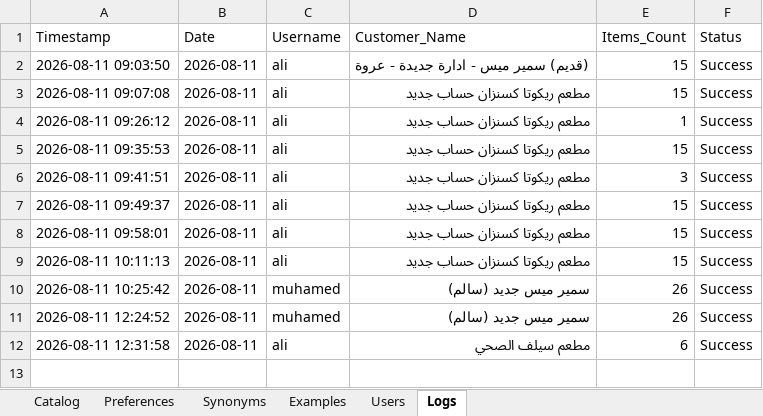
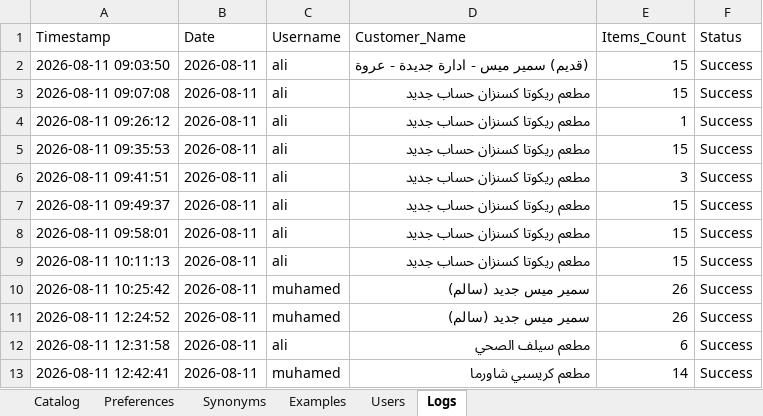
Before and after one commit to aliothman1997/order-entry-system, an Excel workbook: data.xlsx, sheet Logs, drawn as a sheet; values as stored, in another font and other column widths than the file's, no borders; the diff names each change by its address in the sheet, - before the commit and + after, or states it on an @@ line.

Commit message:
تسجيل عملية طلبية جديدة لـ مطعم كريسبي شاورما

```diff
--- a/data.xlsx (sheet Logs)
+++ b/data.xlsx (sheet Logs)
+row 13: 2026-08-11 12:42:41 | 2026-08-11 | muhamed | مطعم كريسبي شاورما | 14 | Success
```
